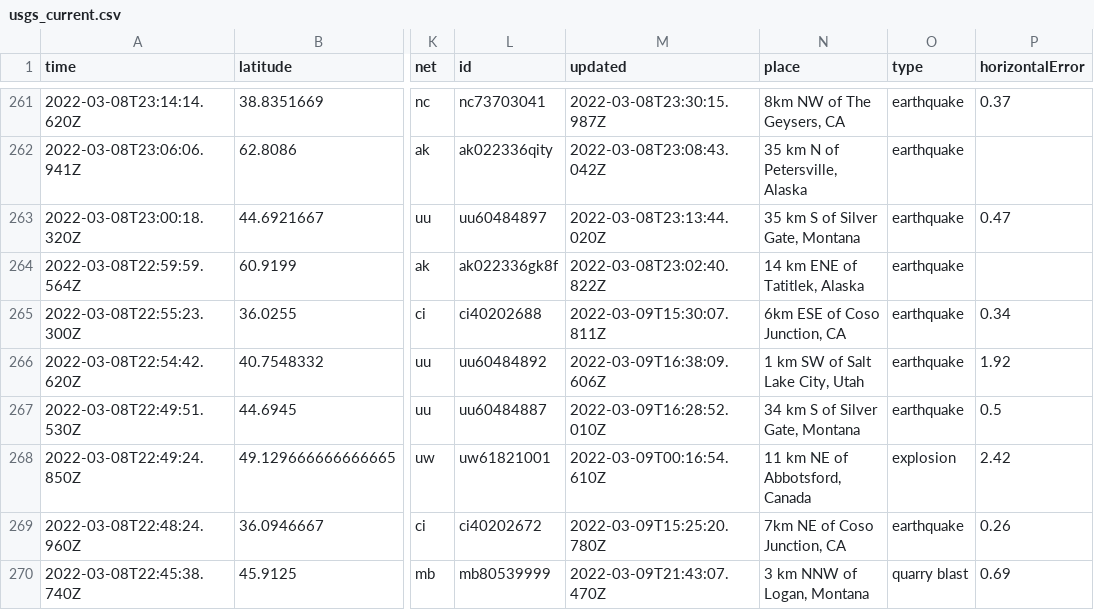
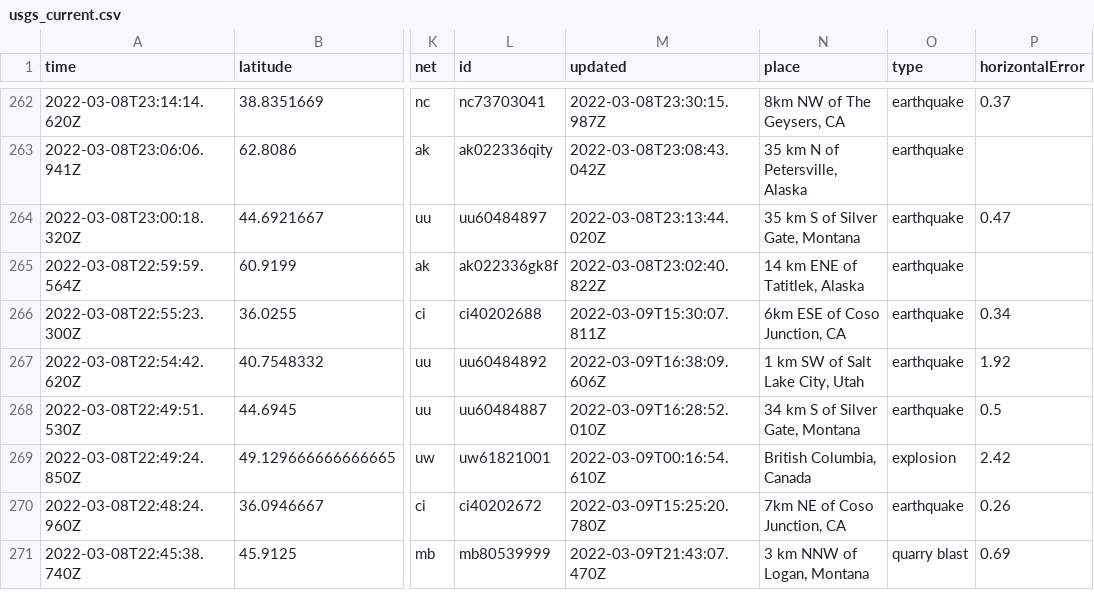
Before and after one commit to profrobwells/nicar22-github-actions, a CSV file: usgs_current.csv, drawn as a sheet; only a part is shown, gaps mark what is left out; addresses are those after the commit; the diff covers the shown part only; the diff names each change by its address in the sheet, - before the commit and + after, or states it on an @@ line.

```diff
--- a/usgs_current.csv
+++ b/usgs_current.csv
-N269 (place): 11 km NE of Abbotsford, Canada
+N269 (place): British Columbia, Canada
```
Also changed, not shown: 2 added rows, 2 removed rows and 8 edited cells elsewhere in this file, usgs_main.csv.
